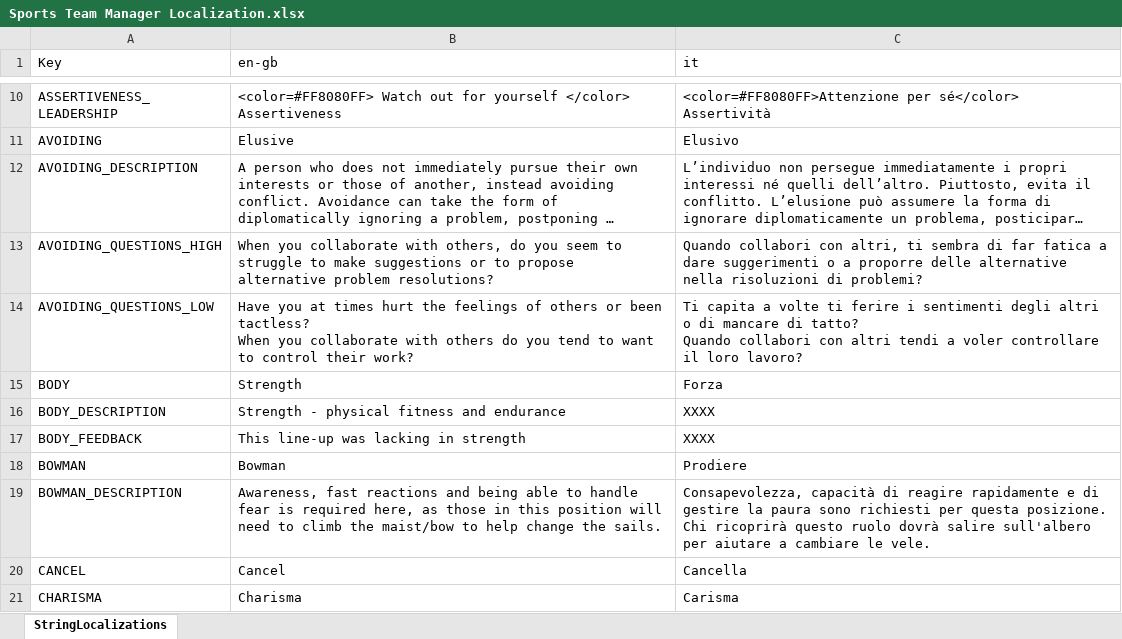
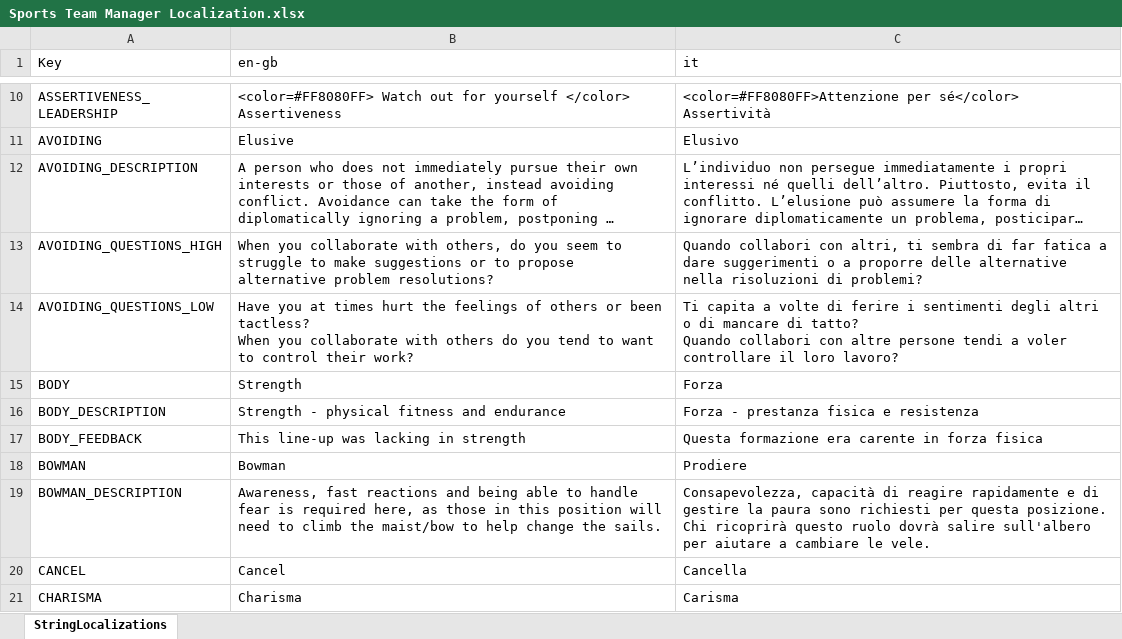
Before and after one commit to playgen/sports-team-manager, an Excel workbook: stm-unity/Assets/Resources/Localization/Sports Team Manager Localization.xlsx, sheet StringLocalizations, drawn as a sheet; only a part is shown, gaps mark what is left out; long unchanged cells end in …; values as stored, in another font and other column widths than the file's, no borders; charts and pictures not drawn; ↵ is a line break in a cell; the diff covers the shown part only; the diff names each change by its address in the sheet, - before the commit and + after, or states it on an @@ line.

```diff
--- a/stm-unity/Assets/Resources/Localization/Sports Team Manager Localization.xlsx (sheet StringLocalizations)
+++ b/stm-unity/Assets/Resources/Localization/Sports Team Manager Localization.xlsx (sheet StringLocalizations)
-C14 (it): …a volte ti ferire i sentimenti degli altri o di mancare di tatto? ↵ Quando collabori con altri tendi a…
+C14 (it): …a volte di ferire i sentimenti degli altri o di mancare di tatto? ↵ Quando collabori con altre persone tendi a…
-C16 (it): XXXX
+C16 (it): Forza - prestanza fisica e resistenza
-C17 (it): XXXX
+C17 (it): Questa formazione era carente in forza fisica
```
Also changed, not shown: 1 added row, 34 edited cells and cell formats elsewhere in this sheet, stm-unity/Assets/Resources/Tutorial/Sports Team Manager Tutorial.xlsx, 20 other files.
